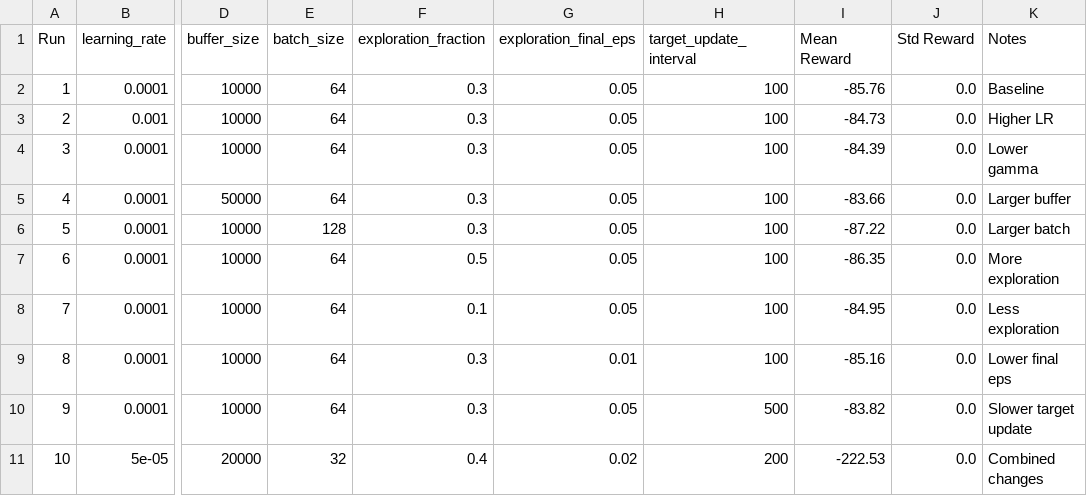
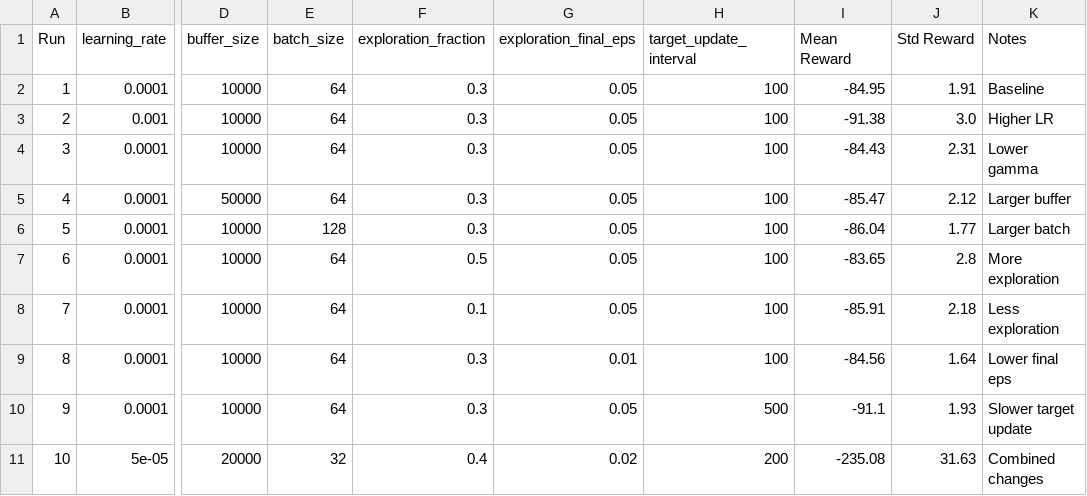
Before and after one commit to muhirwaJD/eco-scale, a CSV file: outputs/dqn_results.csv, drawn as a sheet; only a part is shown, gaps mark what is left out; the diff names each change by its address in the sheet, - before the commit and + after, or states it on an @@ line.

```diff
--- a/outputs/dqn_results.csv
+++ b/outputs/dqn_results.csv
-I2 (Mean Reward): -85.76
+I2 (Mean Reward): -84.95
-J2 (Std Reward): 0.0
+J2 (Std Reward): 1.91
-I3 (Mean Reward): -84.73
+I3 (Mean Reward): -91.38
-J3 (Std Reward): 0.0
+J3 (Std Reward): 3.0
-I4 (Mean Reward): -84.39
+I4 (Mean Reward): -84.43
-J4 (Std Reward): 0.0
+J4 (Std Reward): 2.31
-I5 (Mean Reward): -83.66
+I5 (Mean Reward): -85.47
-J5 (Std Reward): 0.0
+J5 (Std Reward): 2.12
-I6 (Mean Reward): -87.22
+I6 (Mean Reward): -86.04
-J6 (Std Reward): 0.0
+J6 (Std Reward): 1.77
-I7 (Mean Reward): -86.35
+I7 (Mean Reward): -83.65
-J7 (Std Reward): 0.0
+J7 (Std Reward): 2.8
-I8 (Mean Reward): -84.95
+I8 (Mean Reward): -85.91
-J8 (Std Reward): 0.0
+J8 (Std Reward): 2.18
-I9 (Mean Reward): -85.16
+I9 (Mean Reward): -84.56
-J9 (Std Reward): 0.0
+J9 (Std Reward): 1.64
-I10 (Mean Reward): -83.82
+I10 (Mean Reward): -91.1
-J10 (Std Reward): 0.0
+J10 (Std Reward): 1.93
-I11 (Mean Reward): -222.53
+I11 (Mean Reward): -235.08
-J11 (Std Reward): 0.0
+J11 (Std Reward): 31.63
```
Also changed, not shown: 44 other files.
